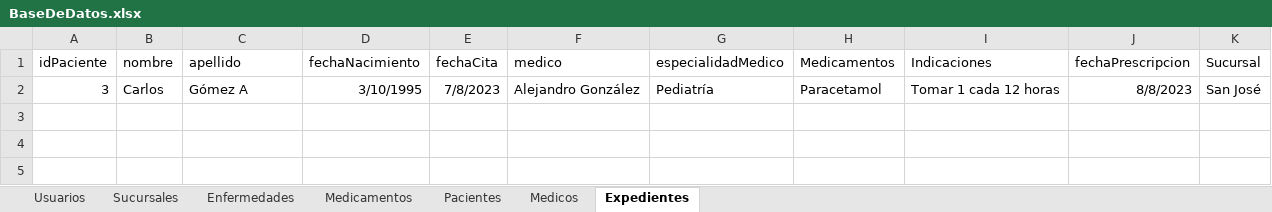
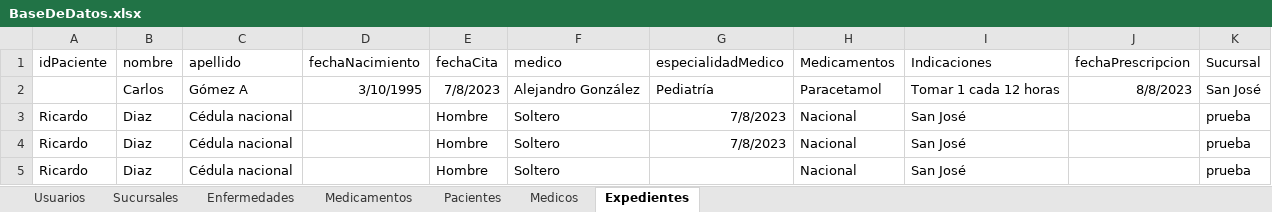
Before and after one commit to rdiazelx/Medical-App, an Excel workbook: Medical App/Uploads/BaseDeDatos.xlsx, sheet Expedientes, drawn as a sheet; values as stored, in another font and other column widths than the file's, no borders; the diff names each change by its address in the sheet, - before the commit and + after, or states it on an @@ line.

Commit message:
agregado el trabajo de Jorge nuevo paciente

```diff
--- a/Medical App/Uploads/BaseDeDatos.xlsx (sheet Expedientes)
+++ b/Medical App/Uploads/BaseDeDatos.xlsx (sheet Expedientes)
-A2 (idPaciente): 3
+A2 (idPaciente): (empty)
+row 3: Ricardo | Diaz | Cédula nacional |  | Hombre | Soltero | 7/8/2023 | Nacional | San José |  | prueba
+row 4: Ricardo | Diaz | Cédula nacional |  | Hombre | Soltero | 7/8/2023 | Nacional | San José |  | prueba
+row 5: Ricardo | Diaz | Cédula nacional |  | Hombre | Soltero |  | Nacional | San José |  | prueba
```
Also changed, not shown: sheet Medicamentos, sheet Pacientes, sheet Usuarios, sheet Medicos, 12 other files.
